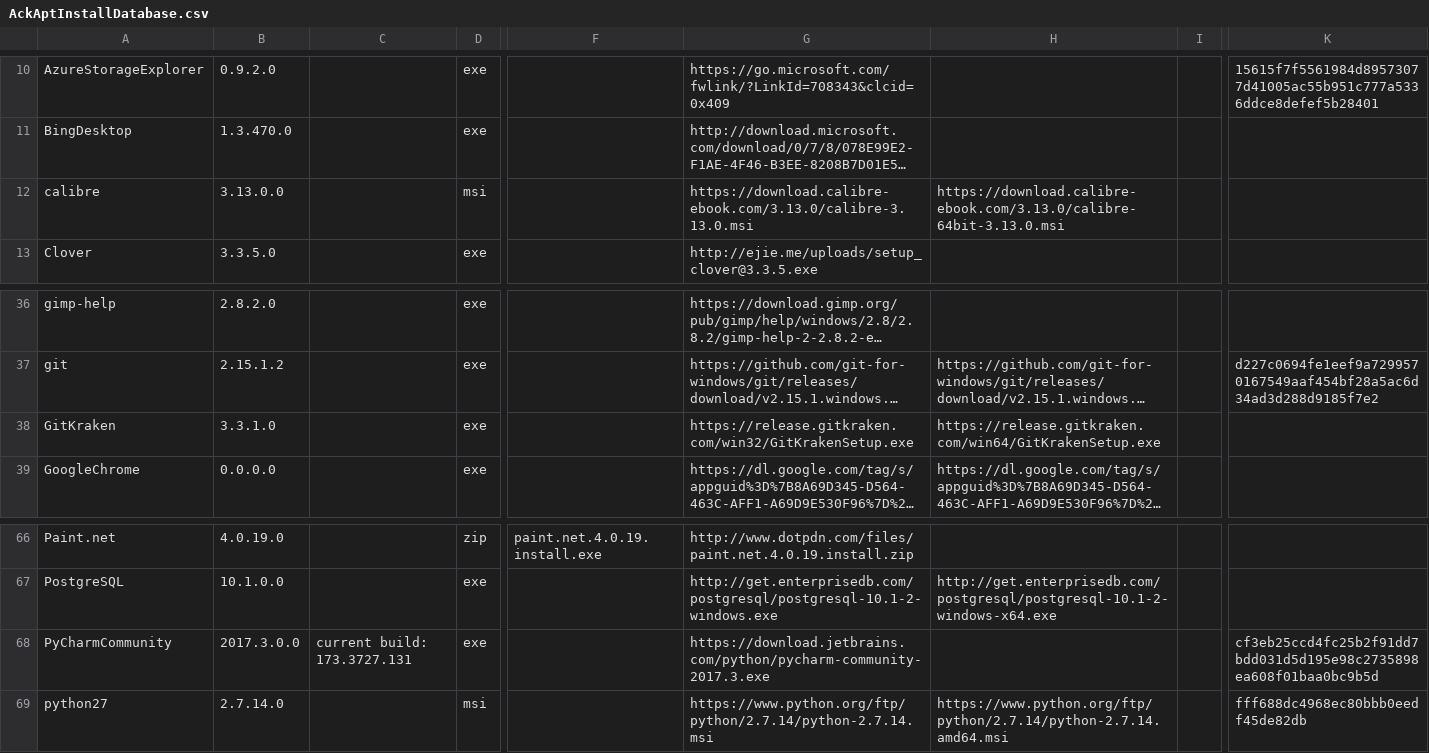
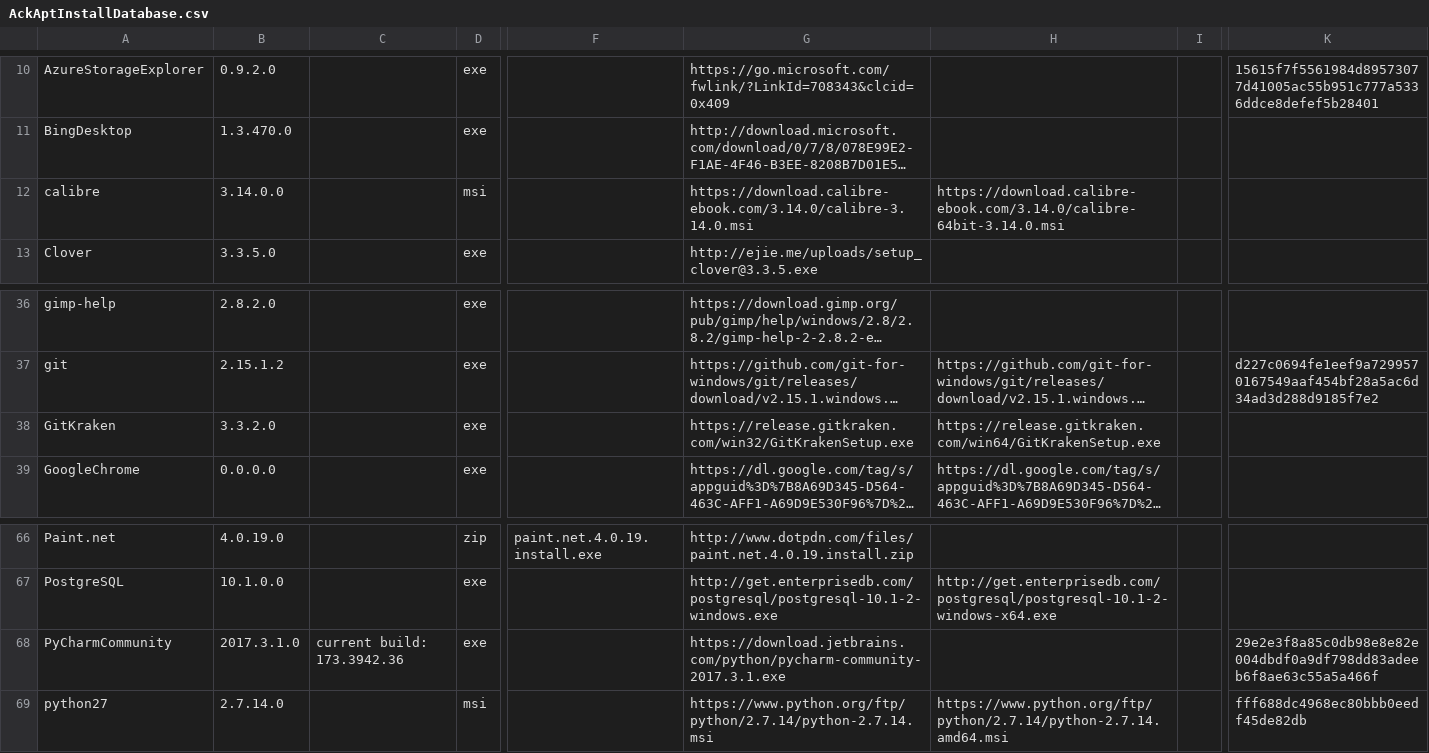
Before and after one commit to ackphht/ackphht.github.io, a CSV file: AckAptInstallDatabase.csv, drawn as a sheet; only a part is shown, gaps mark what is left out; long unchanged cells end in …; the diff names each change by its address in the sheet, - before the commit and + after, or states it on an @@ line.

Commit message:
AckApt: calibre 3.14.0, GitKraken 3.3.2, PyCharm 2017.3.1

```diff
--- a/AckAptInstallDatabase.csv
+++ b/AckAptInstallDatabase.csv
-B12: 3.13.0.0
+B12: 3.14.0.0
-G12: https://download.calibre-ebook.com/3.13.0/calibre-3.13.0.msi
+G12: https://download.calibre-ebook.com/3.14.0/calibre-3.14.0.msi
-H12: https://download.calibre-ebook.com/3.13.0/calibre-64bit-3.13.0.msi
+H12: https://download.calibre-ebook.com/3.14.0/calibre-64bit-3.14.0.msi
-B38: 3.3.1.0
+B38: 3.3.2.0
-B68: 2017.3.0.0
+B68: 2017.3.1.0
-C68: current build: 173.3727.131
+C68: current build: 173.3942.36
-G68: https://download.jetbrains.com/python/pycharm-community-2017.3.exe
+G68: https://download.jetbrains.com/python/pycharm-community-2017.3.1.exe
-K68: cf3eb25ccd4fc25b2f91dd7bdd031d5d195e98c2735898ea608f01baa0bc9b5d
+K68: 29e2e3f8a85c0db98e8e82e004dbdf0a9df798dd83adeeb6f8ae63c55a5a466f
```
